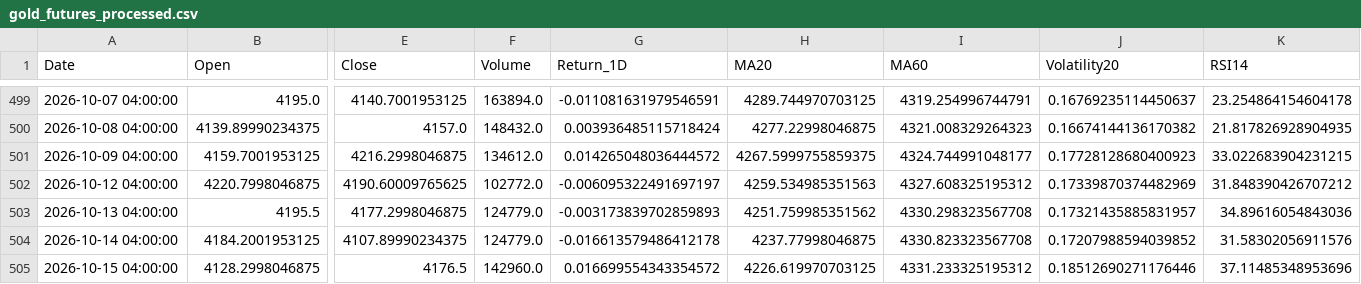
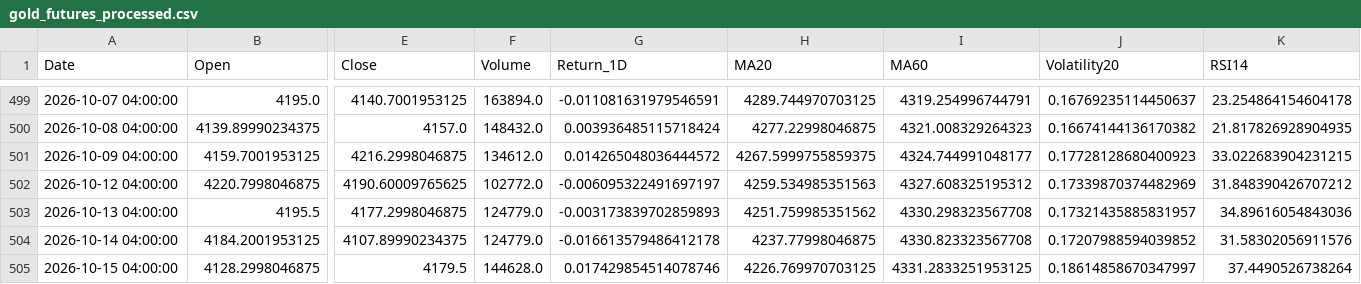
Before and after one commit to jellalaz/HTTM_ThayQue, a CSV file: artifacts_giangkt/data/gold_futures_processed.csv, drawn as a sheet; only a part is shown, gaps mark what is left out; the diff names each change by its address in the sheet, - before the commit and + after, or states it on an @@ line.

```diff
--- a/artifacts_giangkt/data/gold_futures_processed.csv
+++ b/artifacts_giangkt/data/gold_futures_processed.csv
-E505 (Close): 4176.5
+E505 (Close): 4179.5
-F505 (Volume): 142960.0
+F505 (Volume): 144628.0
-G505 (Return_1D): 0.016699554343354572
+G505 (Return_1D): 0.017429854514078746
-H505 (MA20): 4226.619970703125
+H505 (MA20): 4226.769970703125
-I505 (MA60): 4331.233325195312
+I505 (MA60): 4331.2833251953125
-J505 (Volatility20): 0.18512690271176446
+J505 (Volatility20): 0.18614858670347997
-K505 (RSI14): 37.11485348953696
+K505 (RSI14): 37.4490526738264
```
Also changed, not shown: artifacts_giangkt/data/fpt_stock_processed.csv, artifacts_giangkt/data/knowledge_graph_triples.csv, 27 other files.
